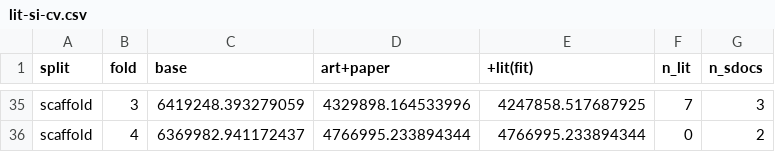
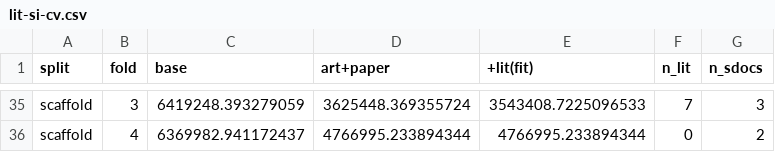
Before and after one commit to s1rne/vacv-si, a CSV file: outputs/doc-scraper/lit-si-cv.csv, drawn as a sheet; only a part is shown, gaps mark what is left out; the diff covers the shown part only; the diff names each change by its address in the sheet, - before the commit and + after, or states it on an @@ line.

```diff
--- a/outputs/doc-scraper/lit-si-cv.csv
+++ b/outputs/doc-scraper/lit-si-cv.csv
-D35 (art+paper): 4329898.164533996
+D35 (art+paper): 3625448.369355724
-E35 (+lit(fit)): 4247858.517687925
+E35 (+lit(fit)): 3543408.7225096533
```
Also changed, not shown: 64 edited cells elsewhere in this file, data/processed/cmdc_si.csv, data/processed/kovaleva_si.csv, 6 other files.
